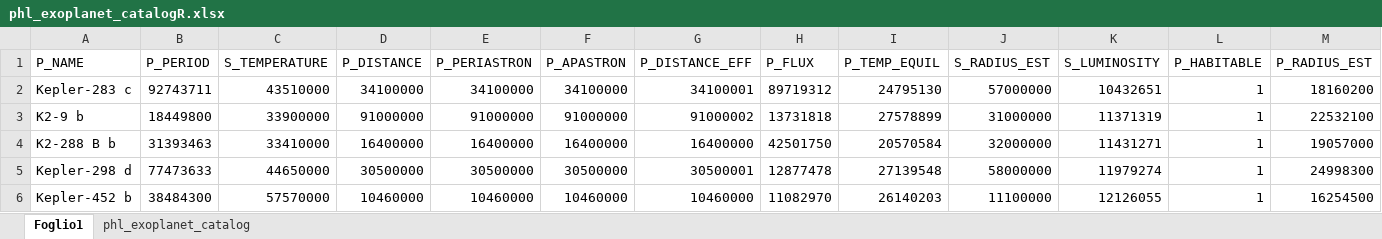
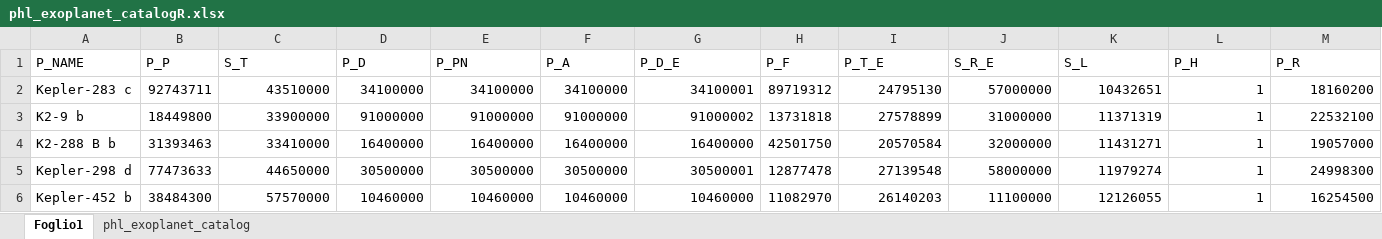
Before and after one commit to marzione00/Exoplanets_Supervised_Learning, an Excel workbook: phl_exoplanet_catalogR.xlsx, sheet Foglio1, drawn as a sheet; only a part is shown; values as stored, in another font and other column widths than the file's, no borders; the diff covers the shown part only; the diff names each change by its address in the sheet, - before the commit and + after, or states it on an @@ line.

```diff
--- a/phl_exoplanet_catalogR.xlsx (sheet Foglio1)
+++ b/phl_exoplanet_catalogR.xlsx (sheet Foglio1)
-B1: P_PERIOD
+B1: P_P
-C1: S_TEMPERATURE
+C1: S_T
-D1: P_DISTANCE
+D1: P_D
-E1: P_PERIASTRON
+E1: P_PN
-F1: P_APASTRON
+F1: P_A
-G1: P_DISTANCE_EFF
+G1: P_D_E
-H1: P_FLUX
+H1: P_F
-I1: P_TEMP_EQUIL
+I1: P_T_E
-J1: S_RADIUS_EST
+J1: S_R_E
-K1: S_LUMINOSITY
+K1: S_L
-L1: P_HABITABLE
+L1: P_H
-M1: P_RADIUS_EST
+M1: P_R
```
Also changed, not shown: 1 edited cell elsewhere in this sheet, sheet phl_exoplanet_catalog, 4 other files.
